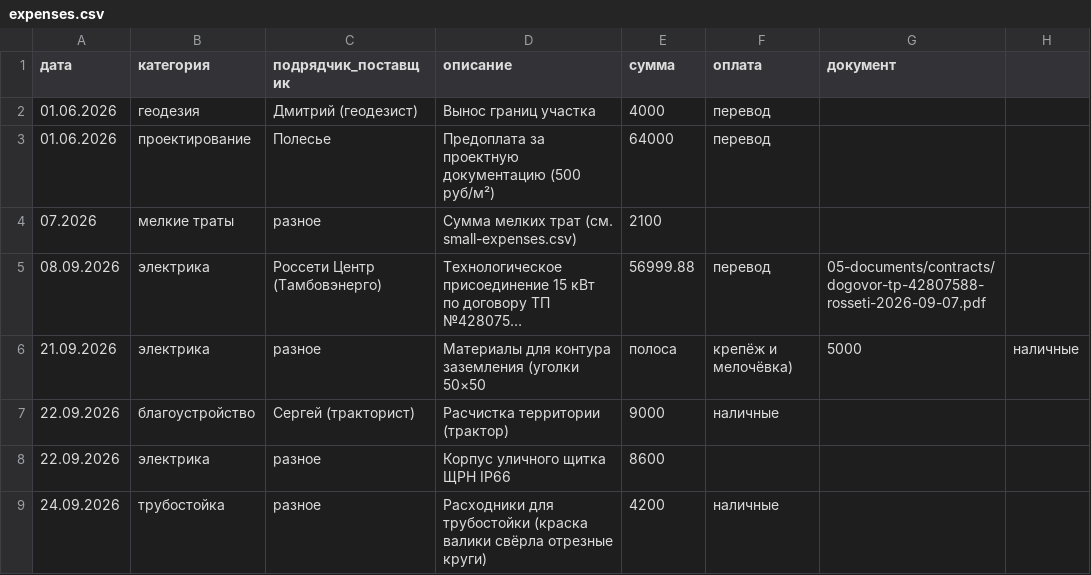
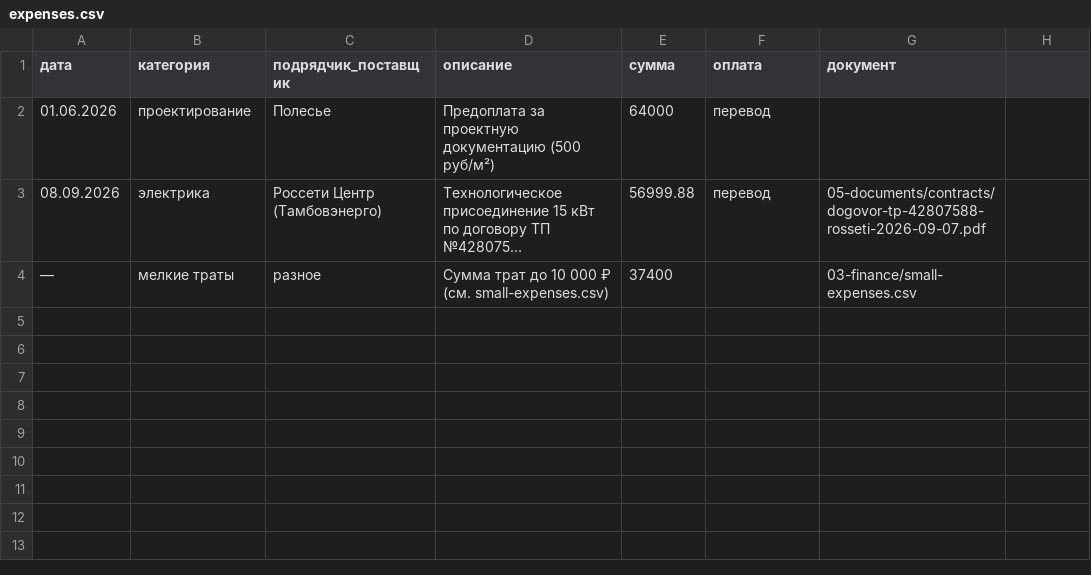
Before and after one commit to goofuck-tmb/build-a-house, a CSV file: 03-finance/expenses.csv, drawn as a sheet; long unchanged cells end in …; removed rows and columns are numbered as before the commit, all else as after; the diff names each change by its address in the sheet, - before the commit and + after, or states it on an @@ line.

```diff
--- a/03-finance/expenses.csv
+++ b/03-finance/expenses.csv
-row 2: 01.06.2026 | геодезия | Дмитрий (геодезист) | Вынос границ участка | 4000 | перевод
-row 4: 07.2026 | мелкие траты | разное | Сумма мелких трат (см. small-expenses.csv) | 2100
-row 6: 21.09.2026 | электрика | разное | Материалы для контура заземления (уголки 50×50 | полоса | крепёж и мелочёвка) | 5000 | наличные
-row 7: 22.09.2026 | благоустройство | Сергей (тракторист) | Расчистка территории (трактор) | 9000 | наличные
-row 8: 22.09.2026 | электрика | разное | Корпус уличного щитка ЩРН IP66 | 8600
-row 9: 24.09.2026 | трубостойка | разное | Расходники для трубостойки (краска валики свёрла отрезные круги) | 4200 | наличные
+row 4: — | мелкие траты | разное | Сумма трат до 10 000 ₽ (см. small-expenses.csv) | 37400 |  | 03-finance/small-expenses.csv
```
Also changed, not shown: 3 other files.
